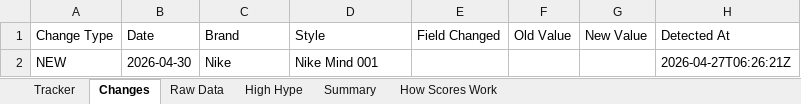
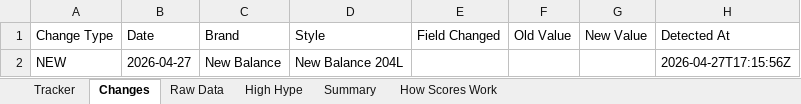
Before and after one commit to lordnader2002-sudo/Sneaker_Release_Tracker, an Excel workbook: output/monthly_tracker.xlsx, sheet Changes, drawn as a sheet; values as stored, in another font and other column widths than the file's, no borders; the diff names each change by its address in the sheet, - before the commit and + after, or states it on an @@ line.

```diff
--- a/output/monthly_tracker.xlsx (sheet Changes)
+++ b/output/monthly_tracker.xlsx (sheet Changes)
-B2 (Date): 2026-04-30
+B2 (Date): 2026-04-27
-C2 (Brand): Nike
+C2 (Brand): New Balance
-D2 (Style): Nike Mind 001
+D2 (Style): New Balance 204L
-H2 (Detected At): 2026-04-27T06:26:21Z
+H2 (Detected At): 2026-04-27T17:15:56Z
```
Also changed, not shown: sheet Raw Data, sheet Tracker, sheet Summary, 4 other files.
